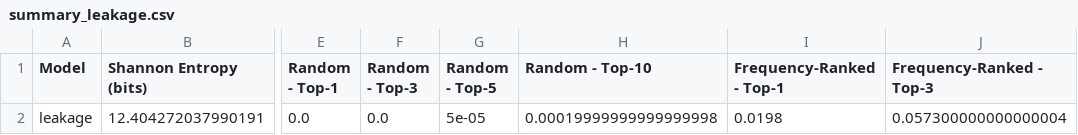
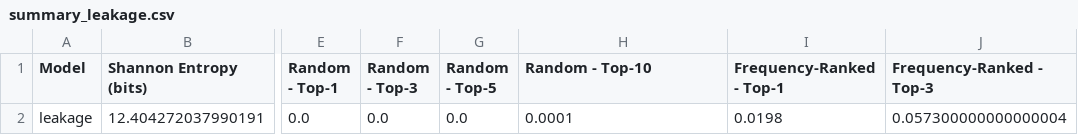
Before and after one commit to VietKhoaNguyen/Final-Project, a CSV file: results/summary_leakage.csv, drawn as a sheet; only a part is shown, gaps mark what is left out; the diff names each change by its address in the sheet, - before the commit and + after, or states it on an @@ line.

```diff
--- a/results/summary_leakage.csv
+++ b/results/summary_leakage.csv
-G2 (Random - Top-5): 5e-05
+G2 (Random - Top-5): 0.0
-H2 (Random - Top-10): 0.00019999999999999998
+H2 (Random - Top-10): 0.0001
```
Also changed, not shown: results/app_defense_biased.csv, results/app_defense_leakage.csv, 24 other files.
